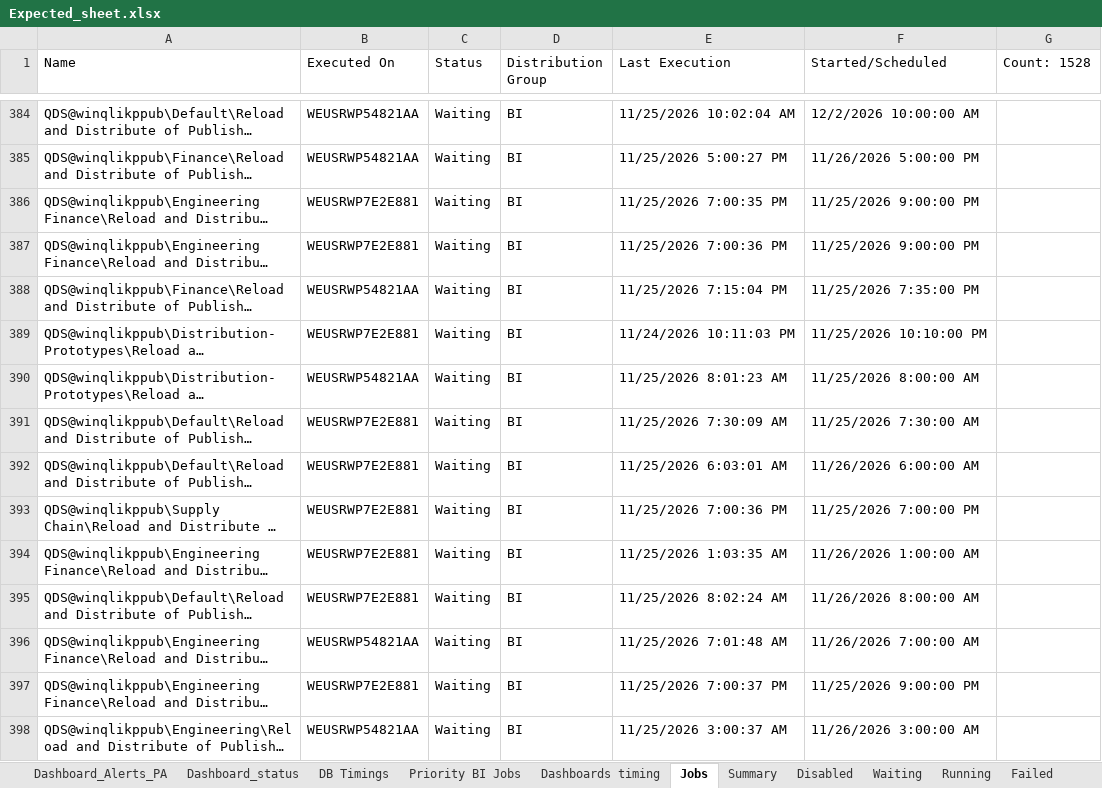
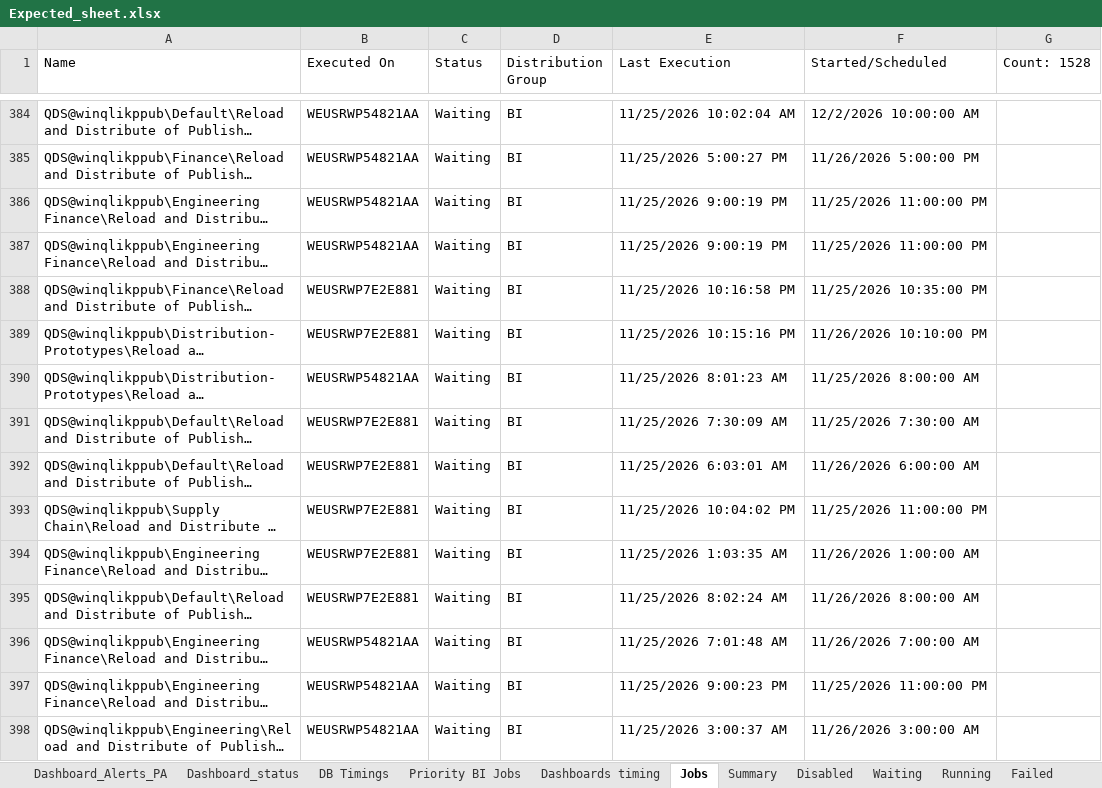
Before and after one commit to warriorcool1213-blip/Wabtec_Qlik_DB-s, an Excel workbook: Expected_sheet.xlsx, sheet Jobs, drawn as a sheet; only a part is shown, gaps mark what is left out; long unchanged cells end in …; values as stored, in another font and other column widths than the file's, no cell formats; the diff covers the shown part only; the diff names each change by its address in the sheet, - before the commit and + after, or states it on an @@ line.

```diff
--- a/Expected_sheet.xlsx (sheet Jobs)
+++ b/Expected_sheet.xlsx (sheet Jobs)
-B386:B387 (Executed On): WEUSRWP7E2E881
+B386:B387 (Executed On): WEUSRWP54821AA
-E386 (Last Execution): 11/25/2026 7:00:35 PM
+E386 (Last Execution): 11/25/2026 9:00:19 PM
-F386:F387 (Started/Scheduled): 11/25/2026 9:00:00 PM
+F386:F387 (Started/Scheduled): 11/25/2026 11:00:00 PM
-E387 (Last Execution): 11/25/2026 7:00:36 PM
+E387 (Last Execution): 11/25/2026 9:00:19 PM
-B388 (Executed On): WEUSRWP54821AA
+B388 (Executed On): WEUSRWP7E2E881
-E388 (Last Execution): 11/25/2026 7:15:04 PM
+E388 (Last Execution): 11/25/2026 10:16:58 PM
-F388 (Started/Scheduled): 11/25/2026 7:35:00 PM
+F388 (Started/Scheduled): 11/25/2026 10:35:00 PM
-E389 (Last Execution): 11/24/2026 10:11:03 PM
+E389 (Last Execution): 11/25/2026 10:15:16 PM
-F389 (Started/Scheduled): 11/25/2026 10:10:00 PM
+F389 (Started/Scheduled): 11/26/2026 10:10:00 PM
-E393 (Last Execution): 11/25/2026 7:00:36 PM
+E393 (Last Execution): 11/25/2026 10:04:02 PM
-F393 (Started/Scheduled): 11/25/2026 7:00:00 PM
+F393 (Started/Scheduled): 11/25/2026 11:00:00 PM
-B397 (Executed On): WEUSRWP7E2E881
+B397 (Executed On): WEUSRWP54821AA
-E397 (Last Execution): 11/25/2026 7:00:37 PM
+E397 (Last Execution): 11/25/2026 9:00:23 PM
-F397 (Started/Scheduled): 11/25/2026 9:00:00 PM
+F397 (Started/Scheduled): 11/25/2026 11:00:00 PM
```
Also changed, not shown: 582 edited cells elsewhere in this sheet, sheet Waiting, sheet Running, sheet Summary, sheet Dashboard_status, sheet Failed, sheet Dashboard_Alerts_PA, 3 more sheets, cell formats.
